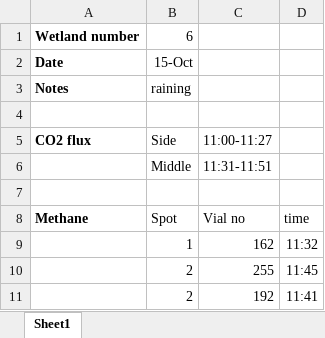
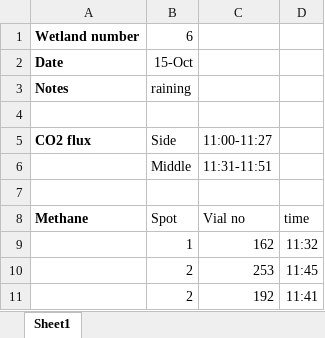
Before and after one commit to carbonshed/Ecuador2022, an Excel workbook: Wetlands/SamplingNotes/SamplingData_Wetland-06_2022-10-15.xlsx, sheet Sheet1, drawn as a sheet; values as stored, in another font and other column widths than the file's, no borders; the diff names each change by its address in the sheet, - before the commit and + after, or states it on an @@ line.

```diff
--- a/Wetlands/SamplingNotes/SamplingData_Wetland-06_2022-10-15.xlsx (sheet Sheet1)
+++ b/Wetlands/SamplingNotes/SamplingData_Wetland-06_2022-10-15.xlsx (sheet Sheet1)
-C10: 255
+C10: 253
```
Also changed, not shown: Wetlands/SamplingNotes/SamplingData_Wetland-07_2022-10-15.xlsx, 19 other files.
